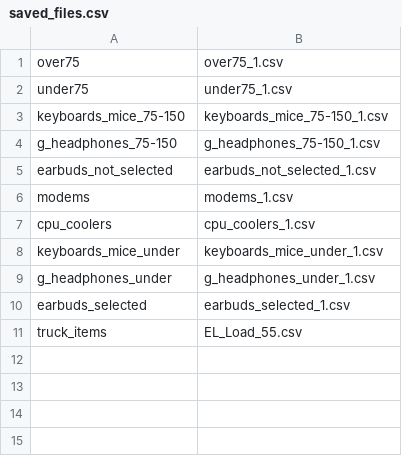
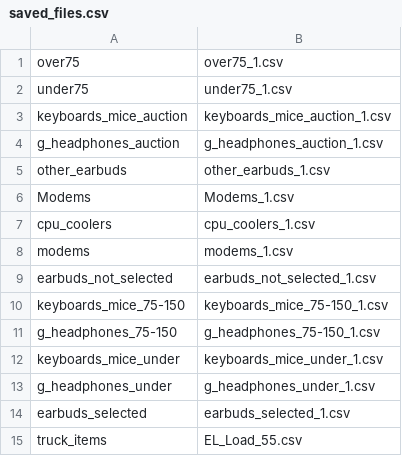
Before and after one commit to GavinGRL/scripts, a CSV file: csv_files/saved_files.csv, drawn as a sheet.

```diff
--- a/csv_files/saved_files.csv
+++ b/csv_files/saved_files.csv
@@ -2,7 +2,11 @@ over75,over75_1.csv
 under75,under75_1.csv
+keyboards_mice_auction,keyboards_mice_auction_1.csv
+g_headphones_auction,g_headphones_auction_1.csv
+other_earbuds,other_earbuds_1.csv
+Modems,Modems_1.csv
+cpu_coolers,cpu_coolers_1.csv
+modems,modems_1.csv
+earbuds_not_selected,earbuds_not_selected_1.csv
 keyboards_mice_75-150,keyboards_mice_75-150_1.csv
 g_headphones_75-150,g_headphones_75-150_1.csv
-earbuds_not_selected,earbuds_not_selected_1.csv
-modems,modems_1.csv
-cpu_coolers,cpu_coolers_1.csv
 keyboards_mice_under,keyboards_mice_under_1.csv
```
Also changed, not shown: truck_items/EL_Load_55.csv, 3 other files.
